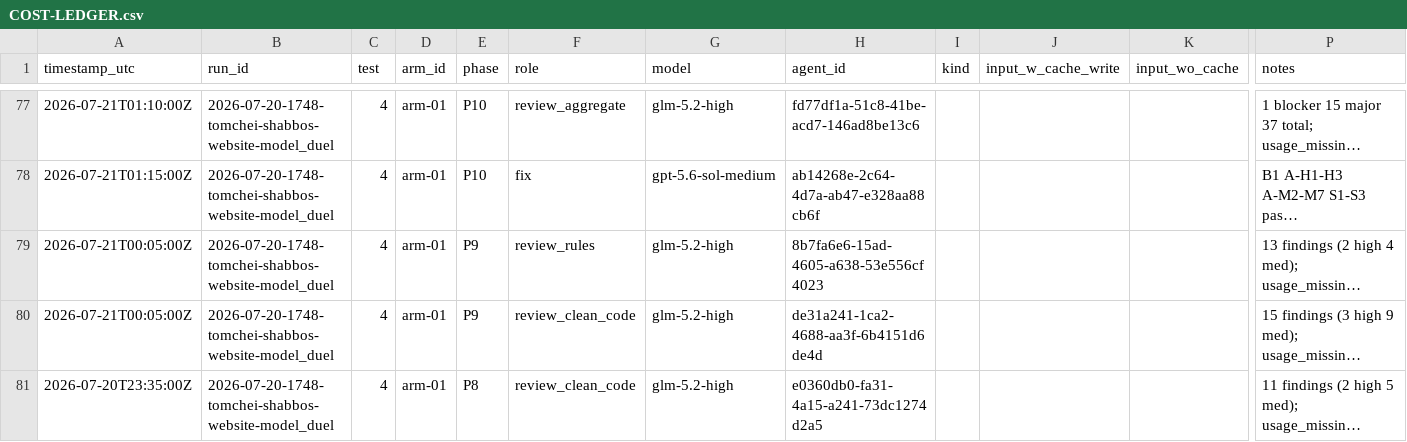
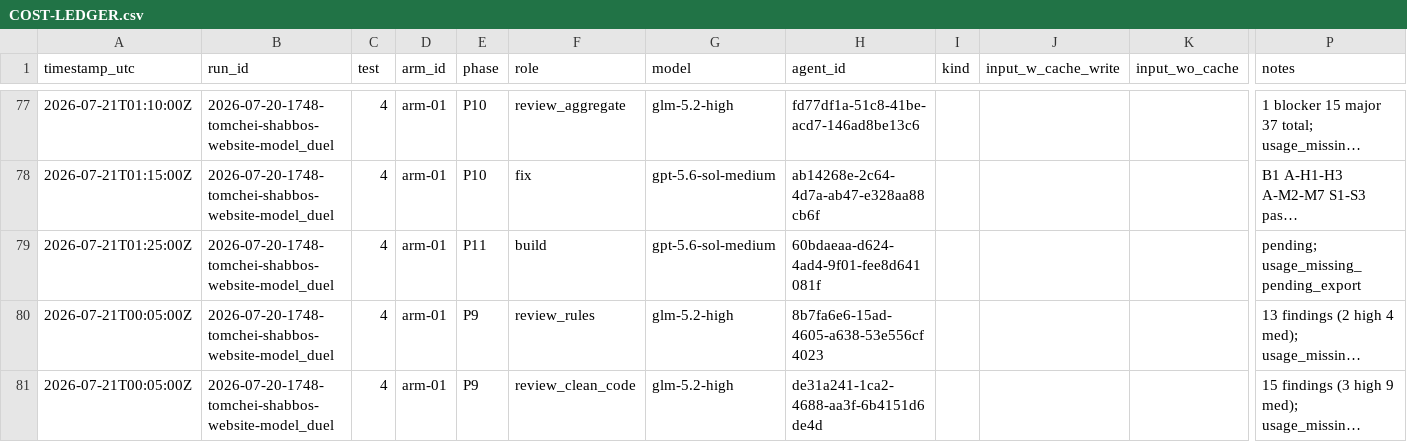
Before and after one commit to mennyg19-cmyk/master-model-duel, a CSV file: runs/2026-07-20-1748-tomchei-shabbos-website-model_duel/results/COST-LEDGER.csv, drawn as a sheet; only a part is shown, gaps mark what is left out; the shorter side is filled out with more unchanged rows; long unchanged cells end in …; rows hold the shown columns only; the diff names each change by its address in the sheet, - before the commit and + after, or states it on an @@ line.

Commit message:
Spawn arm-01 P11 build.

```diff
--- a/runs/2026-07-20-1748-tomchei-shabbos-website-model_duel/results/COST-LEDGER.csv
+++ b/runs/2026-07-20-1748-tomchei-shabbos-website-model_duel/results/COST-LEDGER.csv
+row 79: 2026-07-21T01:25:00Z | 2026-07-20-1748-tomchei-shabbos-website-model_duel | 4 | arm-01 | P11 | build | gpt-5.6-sol-medium | 60bdaeaa-d624-4ad4-9f01-fee8d641081f |  |  |  | pending; usage_missing_pending_export
```
Also changed, not shown: 1 other file.
